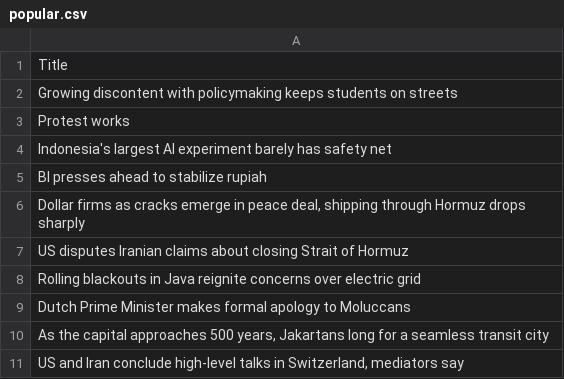
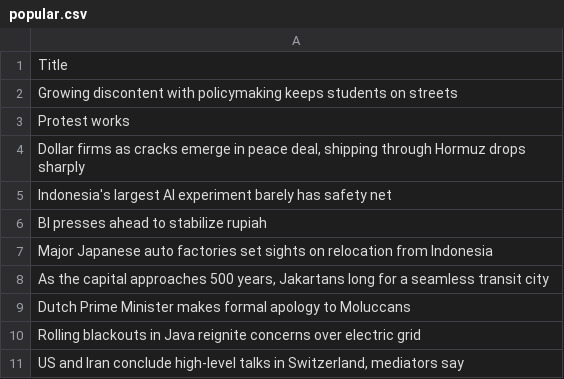
Before and after one commit to ihsanhadi2199-stack/jakpost-popular-scraper, a CSV file: popular.csv, drawn as a sheet.

```diff
--- a/popular.csv
+++ b/popular.csv
@@ -3,9 +3,9 @@ Growing discontent with policymaking keeps students on streets
 Protest works
+"Dollar firms as cracks emerge in peace deal, shipping through Hormuz drops sharply"
 Indonesia's largest AI experiment barely has safety net
 BI presses ahead to stabilize rupiah
-"Dollar firms as cracks emerge in peace deal, shipping through Hormuz drops sharply"
-US disputes Iranian claims about closing Strait of Hormuz
+Major Japanese auto factories set sights on relocation from Indonesia
+"As the capital approaches 500 years, Jakartans long for a seamless transit city"
+Dutch Prime Minister makes formal apology to Moluccans
 Rolling blackouts in Java reignite concerns over electric grid
-Dutch Prime Minister makes formal apology to Moluccans
-"As the capital approaches 500 years, Jakartans long for a seamless transit city"
 "US and Iran conclude high-level talks in Switzerland, mediators say"
```
